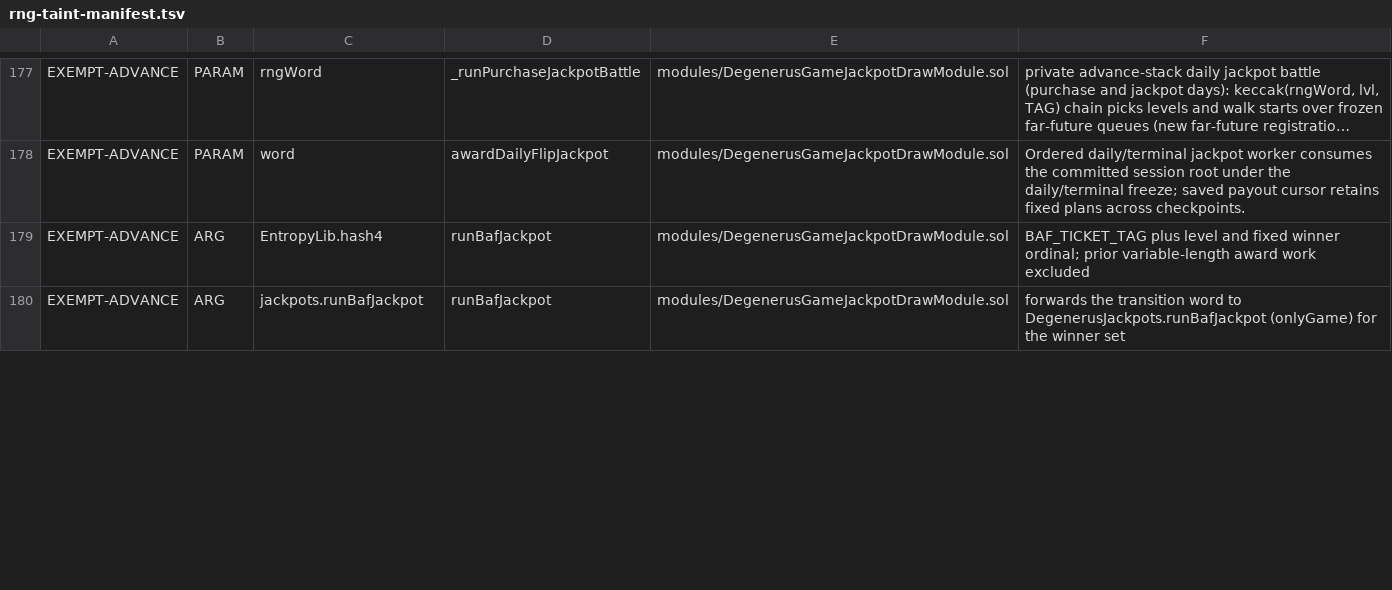
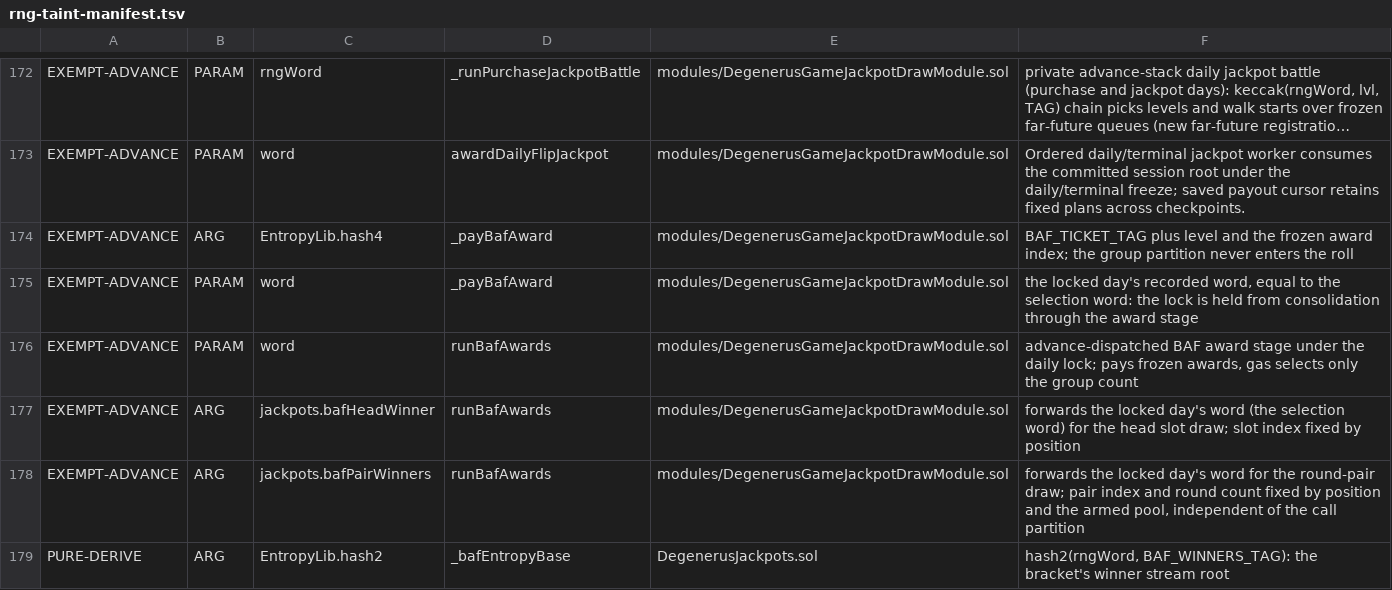
Before and after one commit to PurgeGame/degenerus-protocol, a TSV file: scripts/rng-taint-manifest.tsv, drawn as a sheet; only a part is shown, gaps mark what is left out; long unchanged cells end in …; addresses are those after the commit; the diff covers the shown part only; the diff names each change by its address in the sheet, - before the commit and + after, or states it on an @@ line.

```diff
--- a/scripts/rng-taint-manifest.tsv
+++ b/scripts/rng-taint-manifest.tsv
-D174: runBafJackpot
+D174: _payBafAward
-F174: …level and fixed winner ordinal; prior variable-length award work excluded
+F174: …level and the frozen award index; the group partition never enters the roll
+row 175: EXEMPT-ADVANCE | PARAM | word | _payBafAward | modules/DegenerusGameJackpotDrawModule.sol | the locked day's recorded word, equal to the selection word: the lock is held from consolidation through the award stage
+row 176: EXEMPT-ADVANCE | PARAM | word | runBafAwards | modules/DegenerusGameJackpotDrawModule.sol | advance-dispatched BAF award stage under the daily lock; pays frozen awards, gas selects only the group count
+row 177: EXEMPT-ADVANCE | ARG | jackpots.bafHeadWinner | runBafAwards | modules/DegenerusGameJackpotDrawModule.sol | forwards the locked day's word (the selection word) for the head slot draw; slot index fixed by position
-C178: jackpots.runBafJackpot
+C178: jackpots.bafPairWinners
-D178: runBafJackpot
+D178: runBafAwards
-F178: forwards the transition word to DegenerusJackpots.runBafJackpot (onlyGame) for the winner set
+F178: forwards the locked day's word for the round-pair draw; pair index and round count fixed by position and the armed pool, independent of the call partition
+row 179: PURE-DERIVE | ARG | EntropyLib.hash2 | _bafEntropyBase | DegenerusJackpots.sol | hash2(rngWord, BAF_WINNERS_TAG): the bracket's winner stream root
```
Also changed, not shown: 4 added rows, 5 removed rows and 6 edited cells elsewhere in this file, scripts/advance-call-manifest.tsv, scripts/pool-write-manifest.tsv, 34 other files.
